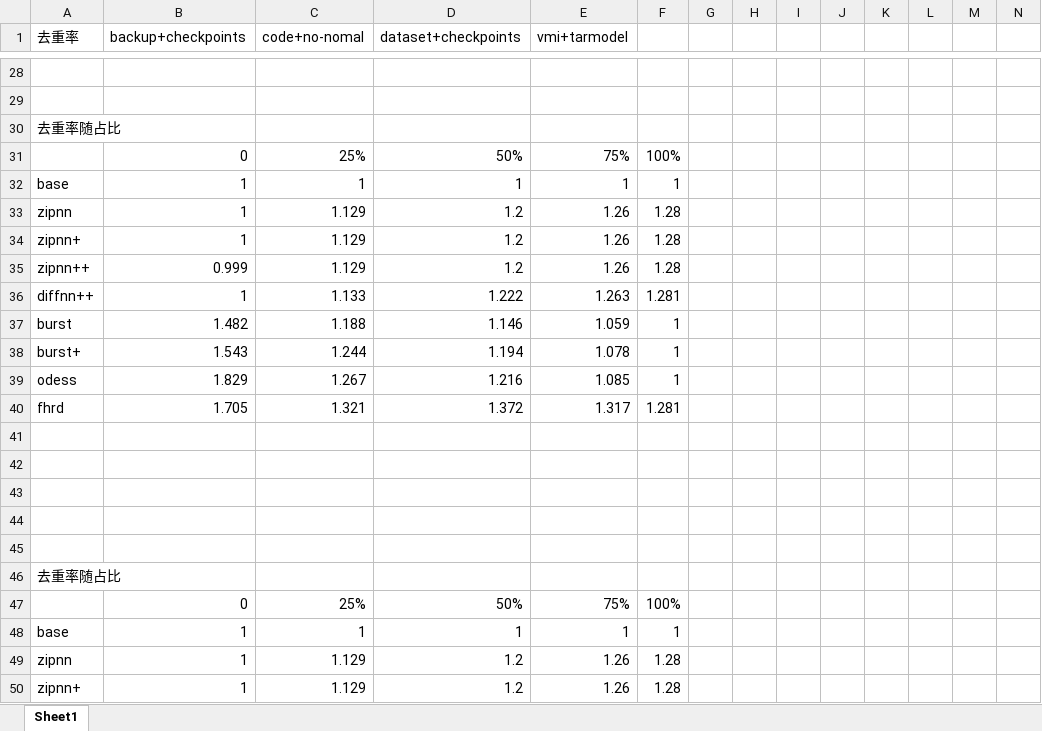
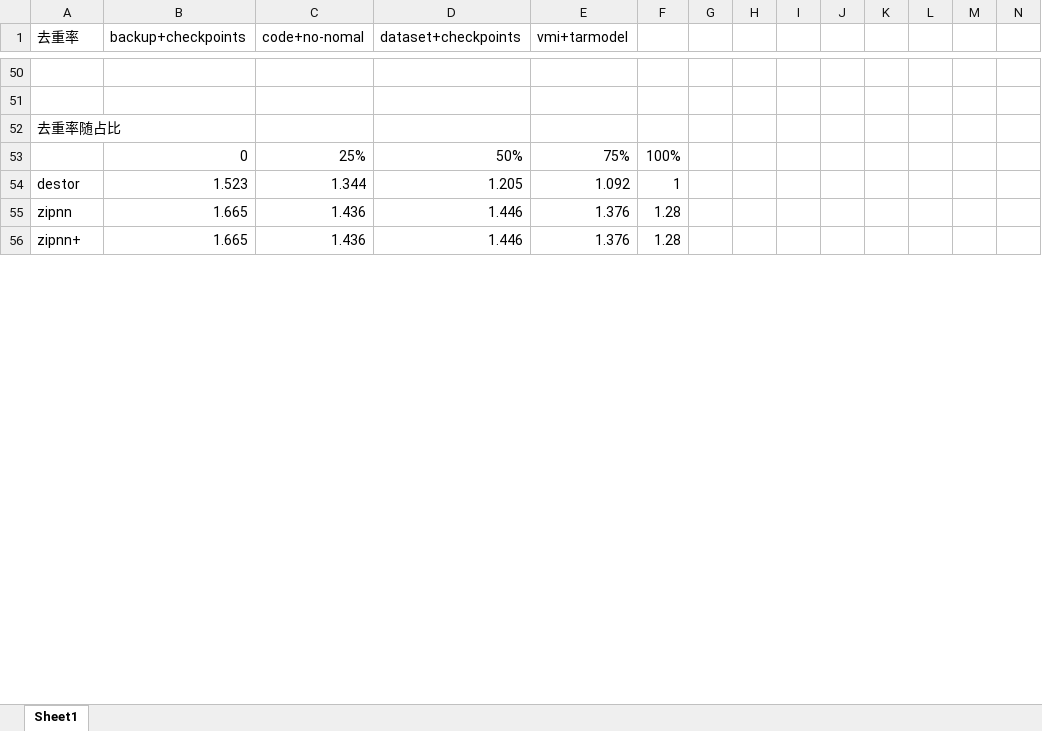
Before and after one commit to lucky6six/SJTU-lz, an Excel workbook: figures/5.2.xlsx, sheet Sheet1, drawn as a sheet; only a part is shown, gaps mark what is left out; values as stored, in another font and other column widths than the file's, no borders; charts and pictures not drawn; removed rows and columns are numbered as before the commit, all else as after; rows hold the shown columns only; the diff covers the shown part only; the diff names each change by its address in the sheet, - before the commit and + after, or states it on an @@ line.

```diff
--- a/figures/5.2.xlsx (sheet Sheet1)
+++ b/figures/5.2.xlsx (sheet Sheet1)
-row 32: base | 1 | 1 | 1 | 1 | 1
-row 33: zipnn | 1 | 1.129 | 1.2 | 1.26 | 1.28
-row 34: zipnn+ | 1 | 1.129 | 1.2 | 1.26 | 1.28
-row 35: zipnn++ | 0.999 | 1.129 | 1.2 | 1.26 | 1.28
-row 36: diffnn++ | 1 | 1.133 | 1.222 | 1.263 | 1.281
-row 37: burst | 1.482 | 1.188 | 1.146 | 1.059 | 1
-row 38: burst+ | 1.543 | 1.244 | 1.194 | 1.078 | 1
-row 39: odess | 1.829 | 1.267 | 1.216 | 1.085 | 1
-row 40: fhrd | 1.705 | 1.321 | 1.372 | 1.317 | 1.281
-row 54: (empty)
+row 54: destor | 1.523 | 1.344 | 1.205 | 1.092 | 1
-row 42: (empty)
-row 43: (empty)
-row 44: (empty)
-row 45: (empty)
@@ row 46 moved to row 30: 去重率随占比 @@
@@ row 47 moved to row 31: 0 @@
-row 48: base | 1 | 1 | 1 | 1 | 1
-B55:B56 (backup+checkpoints): 1
+B55:B56 (backup+checkpoints): 1.665
-C55:C56 (code+no-nomal): 1.129
+C55:C56 (code+no-nomal): 1.436
-D55:D56 (dataset+checkpoints): 1.2
+D55:D56 (dataset+checkpoints): 1.446
-E55:E56 (vmi+tarmodel): 1.26
+E55:E56 (vmi+tarmodel): 1.376
```
Also changed, not shown: 29 added rows, 10 removed rows and 65 edited cells elsewhere in this sheet, charts or pictures, figures/随模型占比.xlsx, 15 other files.
